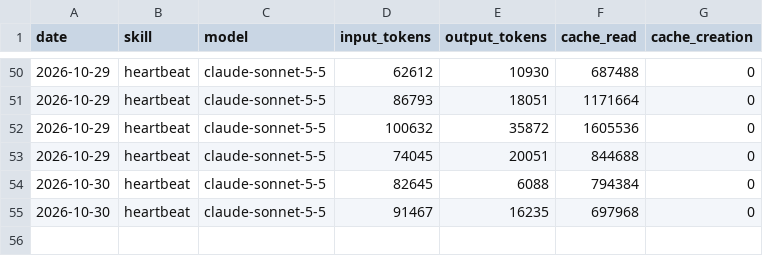
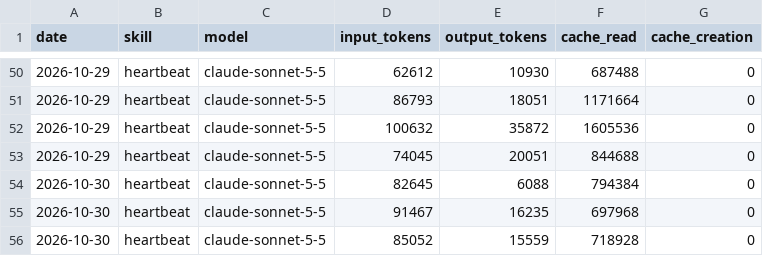
Before and after one commit to ether-btc/aeon, a CSV file: memory/token-usage.csv, drawn as a sheet; only a part is shown, gaps mark what is left out; the diff names each change by its address in the sheet, - before the commit and + after, or states it on an @@ line.

Commit message:
chore(heartbeat): auto-commit 2026-10-30

```diff
--- a/memory/token-usage.csv
+++ b/memory/token-usage.csv
+row 56: 2026-10-30 | heartbeat | claude-sonnet-5-5 | 85052 | 15559 | 718928 | 0
```
Also changed, not shown: 4 other files.
